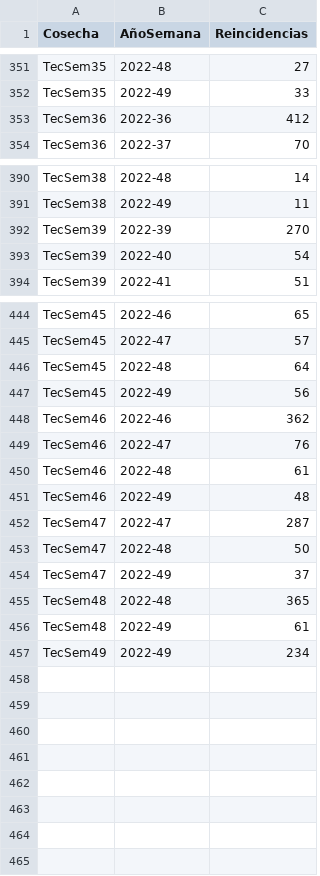
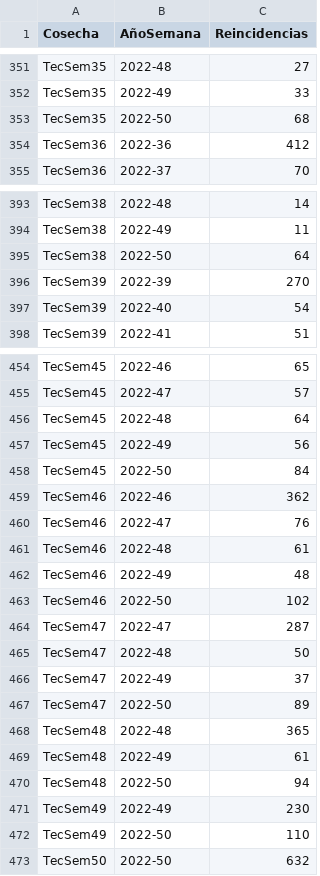
Before and after one commit to tpmineriadatos/tpmineriadatos.github.io, a CSV file: Conecta+/fuentes/historicoReincidencias.csv, drawn as a sheet; only a part is shown, gaps mark what is left out; the diff covers the shown part only.

```diff
--- a/Conecta+/fuentes/historicoReincidencias.csv
+++ b/Conecta+/fuentes/historicoReincidencias.csv
@@ -352,2 +352,3 @@ TecSem35,2022-48,27
 TecSem35,2022-49,33
+TecSem35,2022-50,68
 TecSem36,2022-36,412
@@ -391,2 +394,3 @@ TecSem38,2022-48,14
 TecSem38,2022-49,11
+TecSem38,2022-50,64
 TecSem39,2022-39,270
@@ -447,2 +457,3 @@ TecSem45,2022-48,64
 TecSem45,2022-49,56
+TecSem45,2022-50,84
 TecSem46,2022-46,362
@@ -451,2 +462,3 @@ TecSem46,2022-48,61
 TecSem46,2022-49,48
+TecSem46,2022-50,102
 TecSem47,2022-47,287
@@ -454,4 +466,8 @@ TecSem47,2022-48,50
 TecSem47,2022-49,37
+TecSem47,2022-50,89
 TecSem48,2022-48,365
 TecSem48,2022-49,61
-TecSem49,2022-49,234
+TecSem48,2022-50,94
+TecSem49,2022-49,230
+TecSem49,2022-50,110
+TecSem50,2022-50,632
```
Also changed, not shown: 8 added rows and 10 edited cells elsewhere in this file, Conecta+/fuentes/Capacitacion.csv, Conecta+/fuentes/CursosCCMC.csv, 5 other files.
